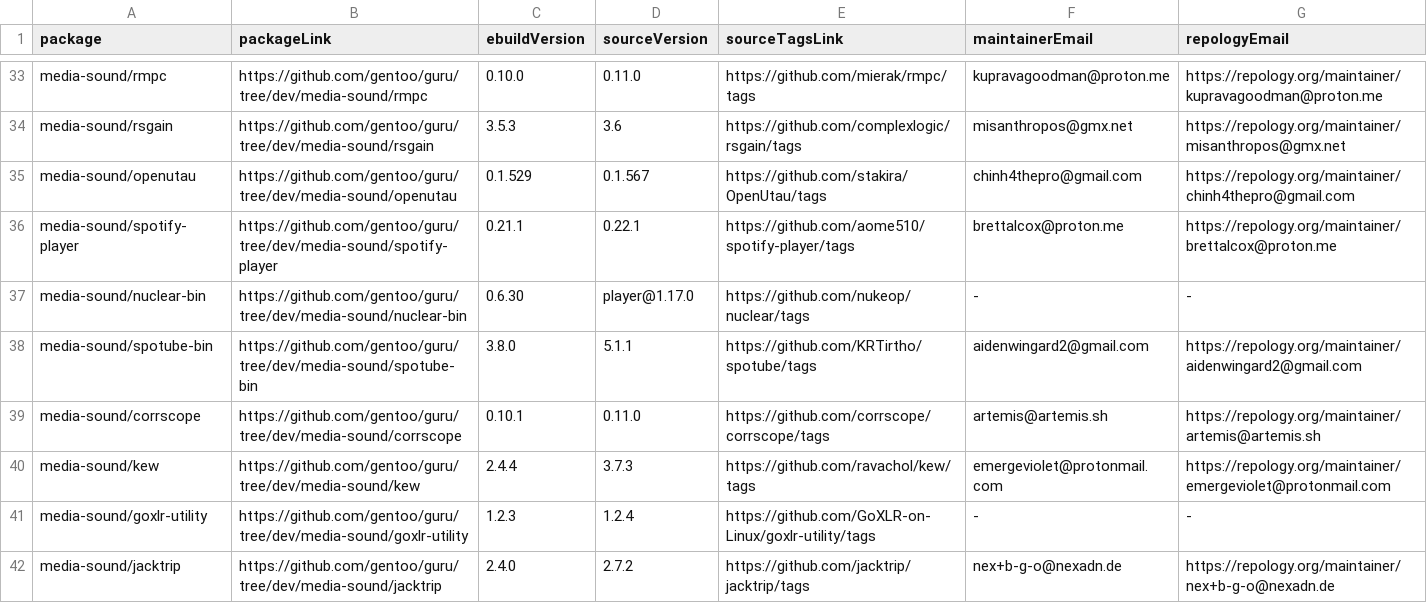
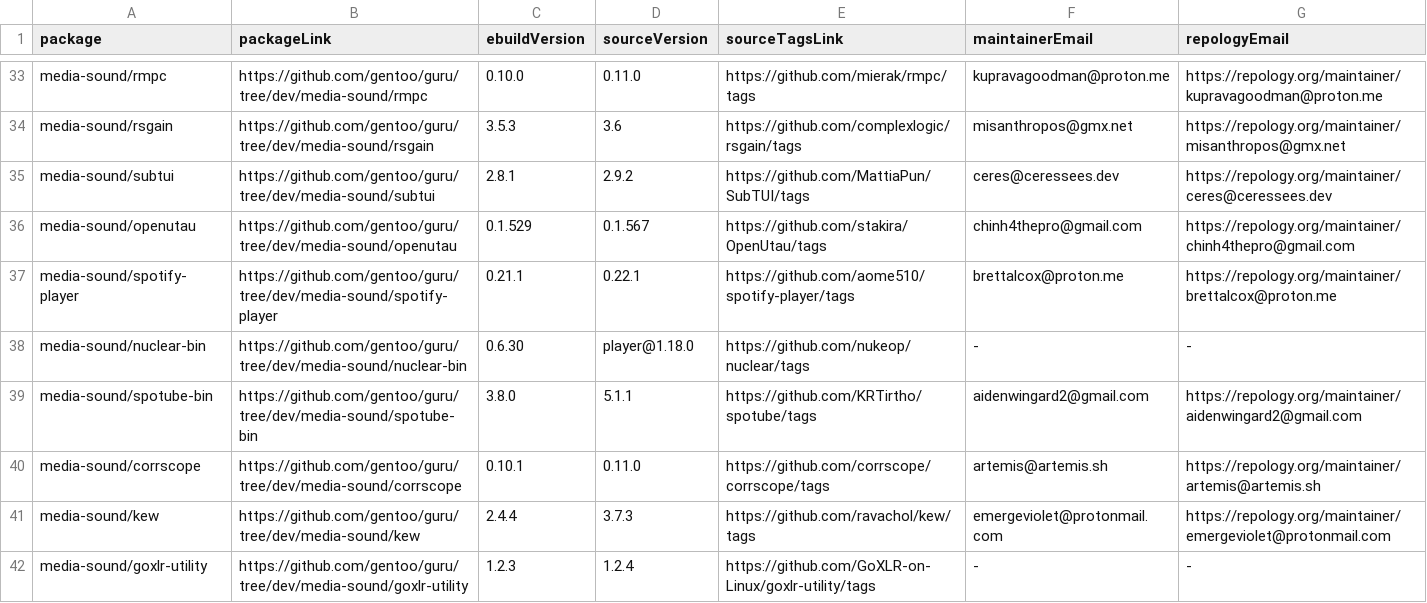
Before and after one commit to ingenarel/gentoo-hit-list, a CSV file: .github-raw-data.csv, drawn as a sheet; only a part is shown, gaps mark what is left out; the shorter side is filled out with more unchanged rows; the diff covers the shown part only.

```diff
--- a/.github-raw-data.csv
+++ b/.github-raw-data.csv
@@ -34,5 +34,6 @@ media-sound/rmpc,https://github.com/gentoo/guru/tree/dev/media-sound/rmpc,0.10.0
 media-sound/rsgain,https://github.com/gentoo/guru/tree/dev/media-sound/rsgain,3.5.3,3.6,https://github.com/complexlogic/rsgain/tags,misanthropos@gmx.net,https://repology.org/maintainer/misanthropos@gmx.net
+media-sound/subtui,https://github.com/gentoo/guru/tree/dev/media-sound/subtui,2.8.1,2.9.2,https://github.com/MattiaPun/SubTUI/tags,ceres@ceressees.dev,https://repology.org/maintainer/ceres@ceressees.dev
 media-sound/openutau,https://github.com/gentoo/guru/tree/dev/media-sound/openutau,0.1.529,0.1.567,https://github.com/stakira/OpenUtau/tags,chinh4thepro@gmail.com,https://repology.org/maintainer/chinh4thepro@gmail.com
 media-sound/spotify-player,https://github.com/gentoo/guru/tree/dev/media-sound/spotify-player,0.21.1,0.22.1,https://github.com/aome510/spotify-player/tags,brettalcox@proton.me,https://repology.org/maintainer/brettalcox@proton.me
-media-sound/nuclear-bin,https://github.com/gentoo/guru/tree/dev/media-sound/nuclear-bin,0.6.30,player@1.17.0,https://github.com/nukeop/nuclear/tags,-,-
+media-sound/nuclear-bin,https://github.com/gentoo/guru/tree/dev/media-sound/nuclear-bin,0.6.30,player@1.18.0,https://github.com/nukeop/nuclear/tags,-,-
 media-sound/spotube-bin,https://github.com/gentoo/guru/tree/dev/media-sound/spotube-bin,3.8.0,5.1.1,https://github.com/KRTirtho/spotube/tags,aidenwingard2@gmail.com,https://repology.org/maintainer/aidenwingard2@gmail.com
```
Also changed, not shown: 10 added rows, 3 removed rows and 42 edited cells elsewhere in this file, .codeberg-raw-data.csv, .gitlab-raw-data.csv, 1 other file.
